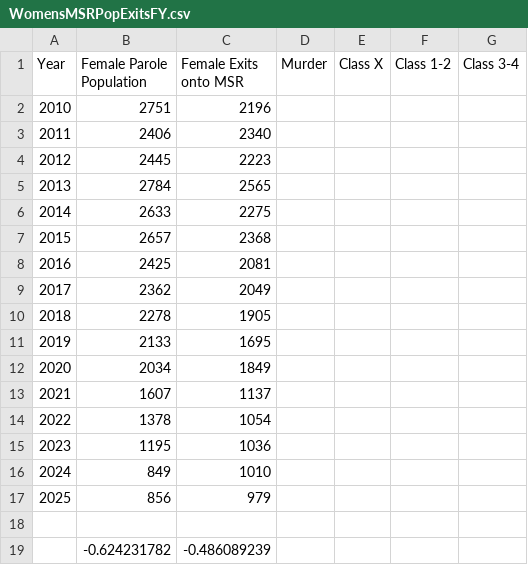
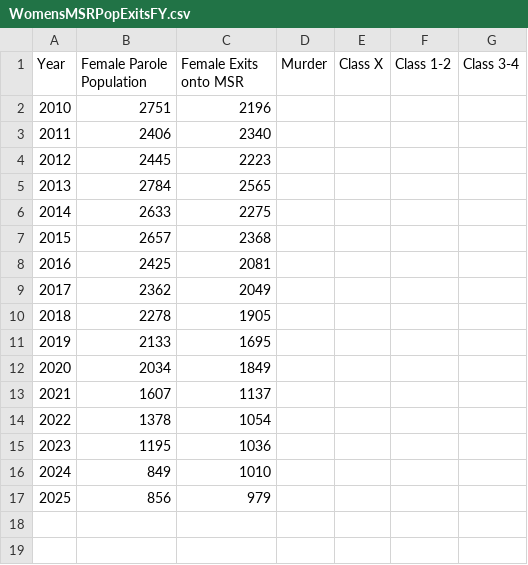
Before and after one commit to Amandanoelward/WJI-GitHUB, a CSV file: WJI Landing Page/WomensMSRPopExitsFY.csv, drawn as a sheet; the diff names each change by its address in the sheet, - before the commit and + after, or states it on an @@ line.

Commit message:
Update WomensMSRPopExitsFY.csv

```diff
--- a/WJI Landing Page/WomensMSRPopExitsFY.csv
+++ b/WJI Landing Page/WomensMSRPopExitsFY.csv
-row 18: (empty)
-row 19:  | -0.624231782 | -0.486089239
```
